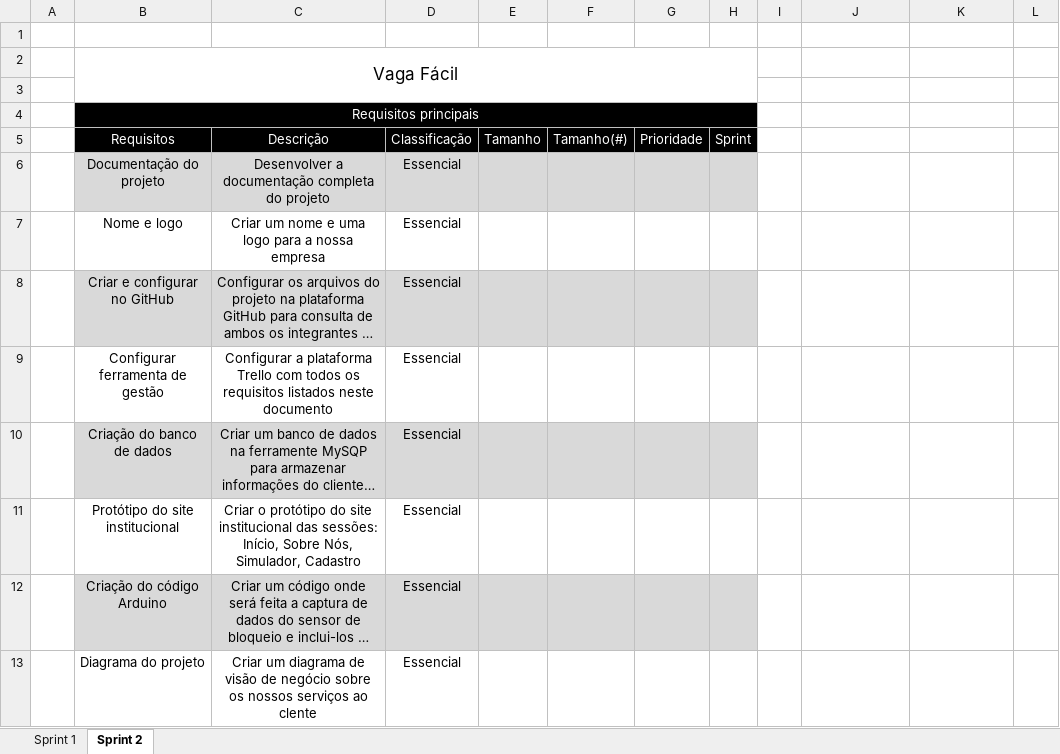
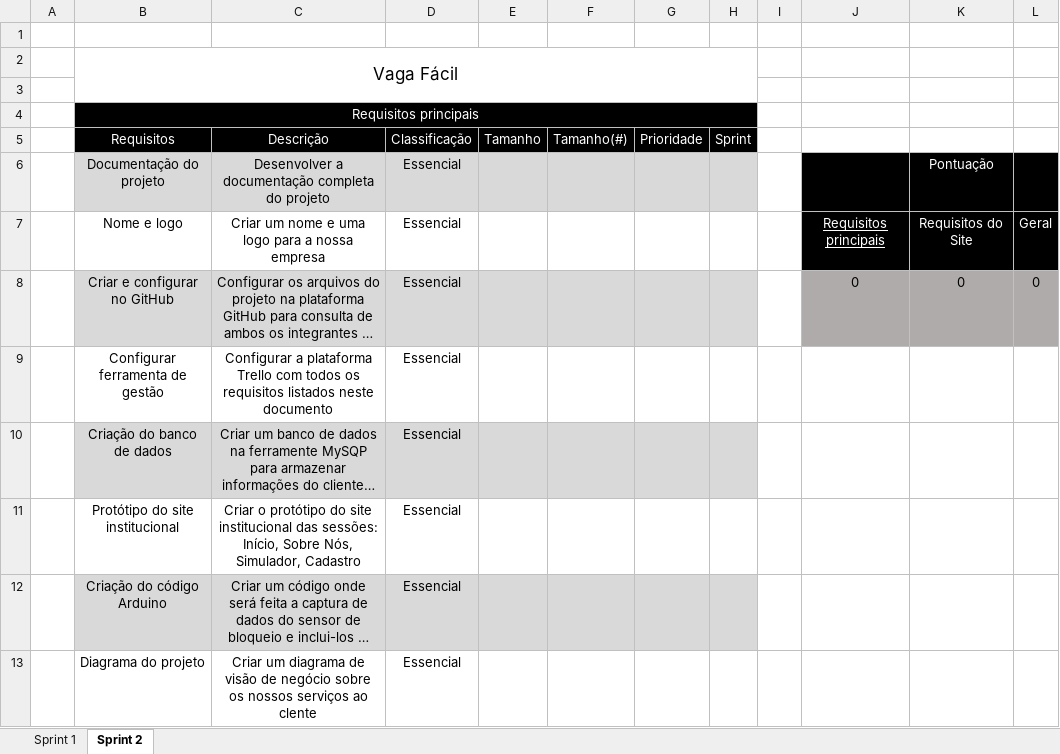
Before and after one commit to VagaFacil/VagaFacil, an Excel workbook: documentos/Backlog Requisitos.xlsx, sheet Sprint 2, drawn as a sheet; only a part is shown; long unchanged cells end in …; values as stored, in another font and other column widths than the file's, no borders; the diff names each change by its address in the sheet, - before the commit and + after, or states it on an @@ line.

Commit message:
Atualização tabela de pontuação

```diff
--- a/documentos/Backlog Requisitos.xlsx (sheet Sprint 2)
+++ b/documentos/Backlog Requisitos.xlsx (sheet Sprint 2)
-J6:L7 fill: none
+J6:L7 fill: #000000
-K6: (empty)
+K6: Pontuação
-J7: (empty)
+J7: Requisitos principais
-K7: (empty)
+K7: Requisitos do Site
-L7: (empty)
+L7: Geral
-J8: (empty)
+J8: 0
-J8:L8 fill: none
+J8:L8 fill: #AFABAB
-K8: (empty)
+K8: 0
-L8: (empty)
+L8: 0
```
